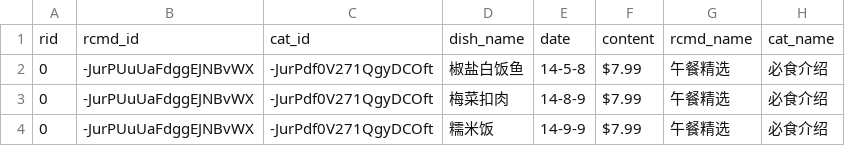
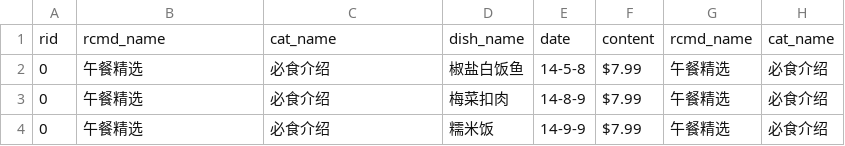
Before and after one commit to ace68723/wechat_zzri, a CSV file: API/json/dish.csv, drawn as a sheet.

```diff
--- a/API/json/dish.csv
+++ b/API/json/dish.csv
@@ -1,4 +1,4 @@
-rid,rcmd_id,cat_id,dish_name,date,content,rcmd_name,cat_name
-0,-JurPUuUaFdggEJNBvWX,-JurPdf0V271QgyDCOft,椒盐白饭鱼,14-5-8,$7.99,午餐精选,必食介绍
-0,-JurPUuUaFdggEJNBvWX,-JurPdf0V271QgyDCOft,梅菜扣肉,14-8-9,$7.99,午餐精选,必食介绍
-0,-JurPUuUaFdggEJNBvWX,-JurPdf0V271QgyDCOft,糯米饭,14-9-9,$7.99,午餐精选,必食介绍
+rid,rcmd_name,cat_name,dish_name,date,content,rcmd_name,cat_name
+0,午餐精选,必食介绍,椒盐白饭鱼,14-5-8,$7.99,午餐精选,必食介绍
+0,午餐精选,必食介绍,梅菜扣肉,14-8-9,$7.99,午餐精选,必食介绍
+0,午餐精选,必食介绍,糯米饭,14-9-9,$7.99,午餐精选,必食介绍
```
Also changed, not shown: 9 other files.
